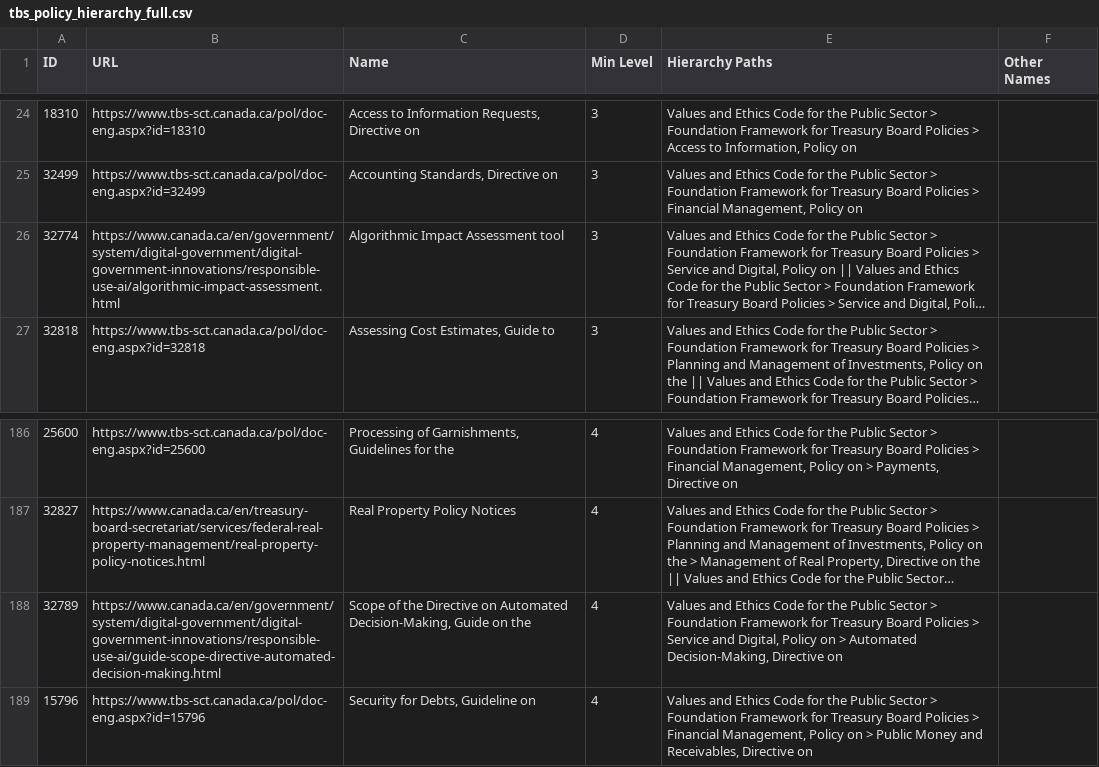
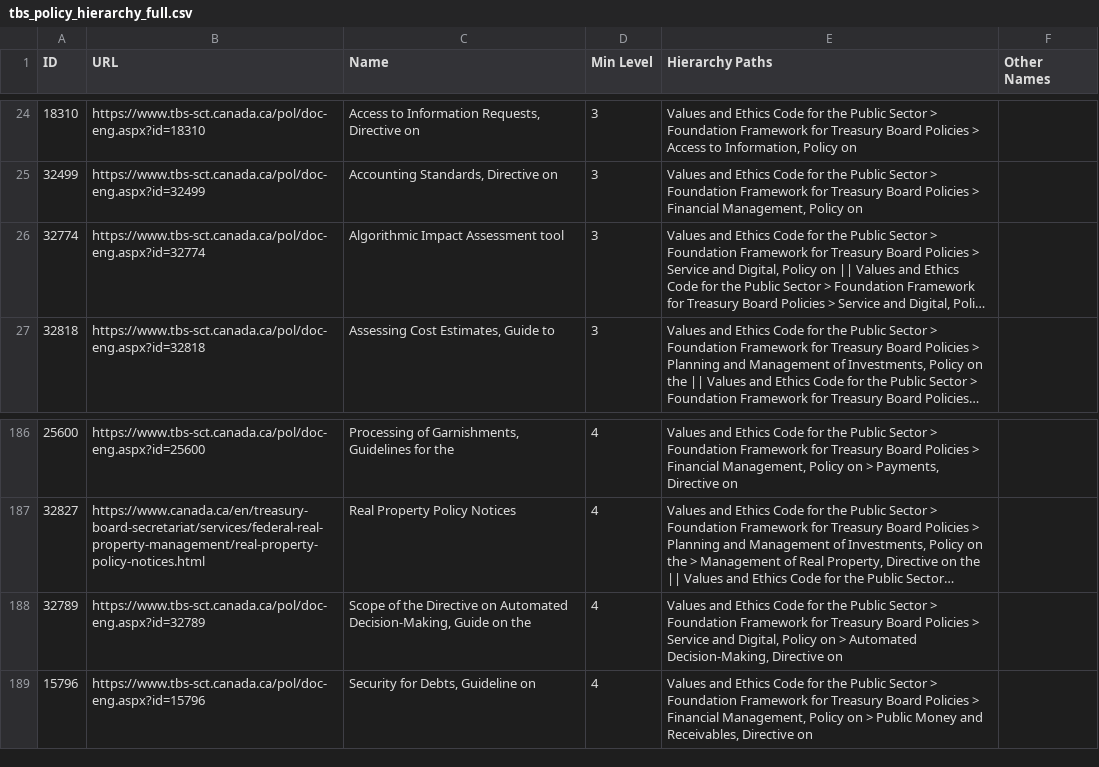
Before and after one commit to PatLittle/TBS-Policy-Hawk, a CSV file: data/tbs_policy_hierarchy_full.csv, drawn as a sheet; only a part is shown, gaps mark what is left out; long unchanged cells end in …; the diff names each change by its address in the sheet, - before the commit and + after, or states it on an @@ line.

```diff
--- a/data/tbs_policy_hierarchy_full.csv
+++ b/data/tbs_policy_hierarchy_full.csv
-B26 (URL): https://www.canada.ca/en/government/system/digital-government/digital-government-innovations/responsible-use-ai/algorithmic-impact-assessment.html
+B26 (URL): https://www.tbs-sct.canada.ca/pol/doc-eng.aspx?id=32774
-B188 (URL): https://www.canada.ca/en/government/system/digital-government/digital-government-innovations/responsible-use-ai/guide-scope-directive-automated-decision-making.html
+B188 (URL): https://www.tbs-sct.canada.ca/pol/doc-eng.aspx?id=32789
```
